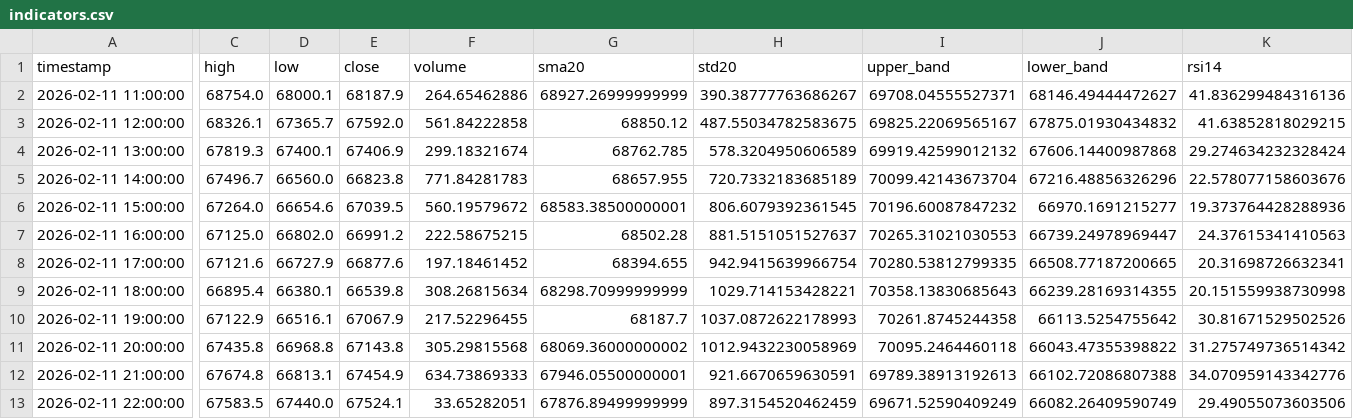
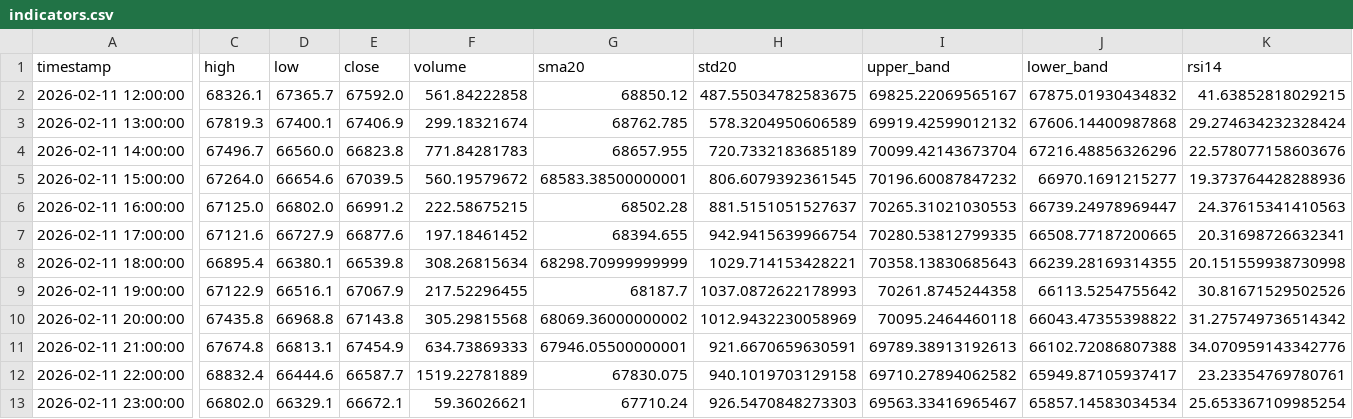
Before and after one commit to cdavocazh/btc-db-v3-cron, a CSV file: backtest_results/indicators.csv, drawn as a sheet; only a part is shown, gaps mark what is left out; removed rows and columns are numbered as before the commit, all else as after; rows hold the shown columns only; the diff covers the shown part only; the diff names each change by its address in the sheet, - before the commit and + after, or states it on an @@ line.

```diff
--- a/backtest_results/indicators.csv
+++ b/backtest_results/indicators.csv
-row 2: 2026-02-11 11:00:00 | 68754.0 | 68000.1 | 68187.9 | 264.65462886 | 68927.26999999999 | 390.38777763686267 | 69708.04555527371 | 68146.49444472627 | 41.836299484316136
-C12 (high): 67583.5
+C12 (high): 68832.4
-D12 (low): 67440.0
+D12 (low): 66444.6
-E12 (close): 67524.1
+E12 (close): 66587.7
-F12 (volume): 33.65282051
+F12 (volume): 1519.22781889
-G12 (sma20): 67876.89499999999
+G12 (sma20): 67830.075
-H12 (std20): 897.3154520462459
+H12 (std20): 940.1019703129158
-I12 (upper_band): 69671.52590409249
+I12 (upper_band): 69710.27894062582
-J12 (lower_band): 66082.26409590749
+J12 (lower_band): 65949.87105937417
-K12 (rsi14): 29.49055073603506
+K12 (rsi14): 23.23354769780761
+row 13: 2026-02-11 23:00:00 | 66802.0 | 66329.1 | 66672.1 | 59.36026621 | 67710.24 | 926.5470848273303 | 69563.33416965467 | 65857.14583034534 | 25.653367109985254
```
Also changed, not shown: 1 edited cell elsewhere in this file, backtest_results/conditions.csv, 3 other files.
